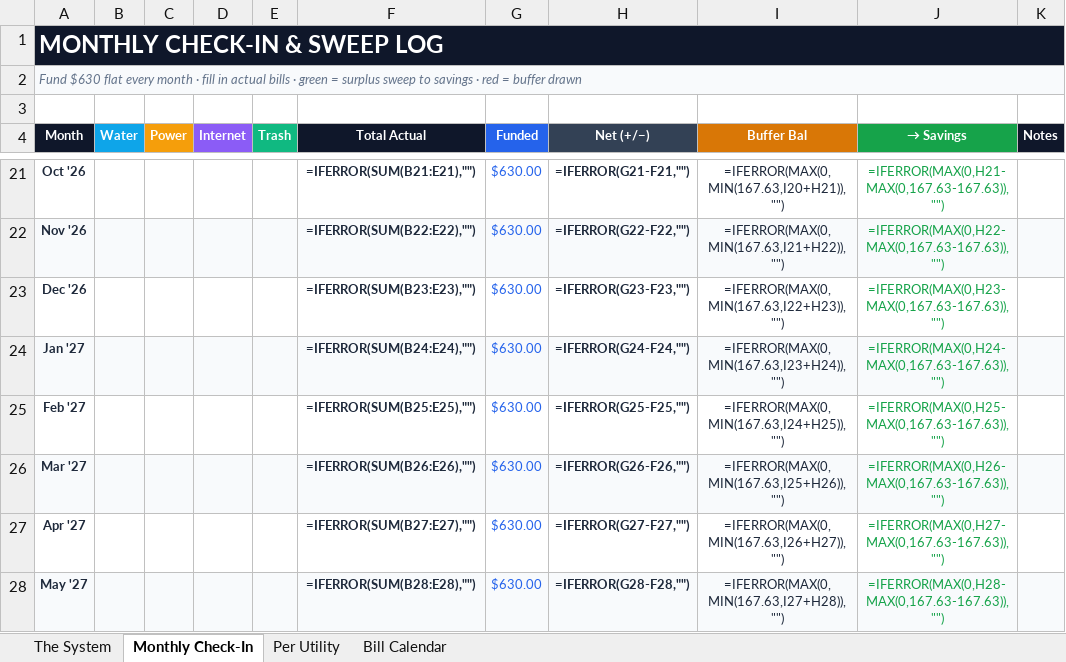
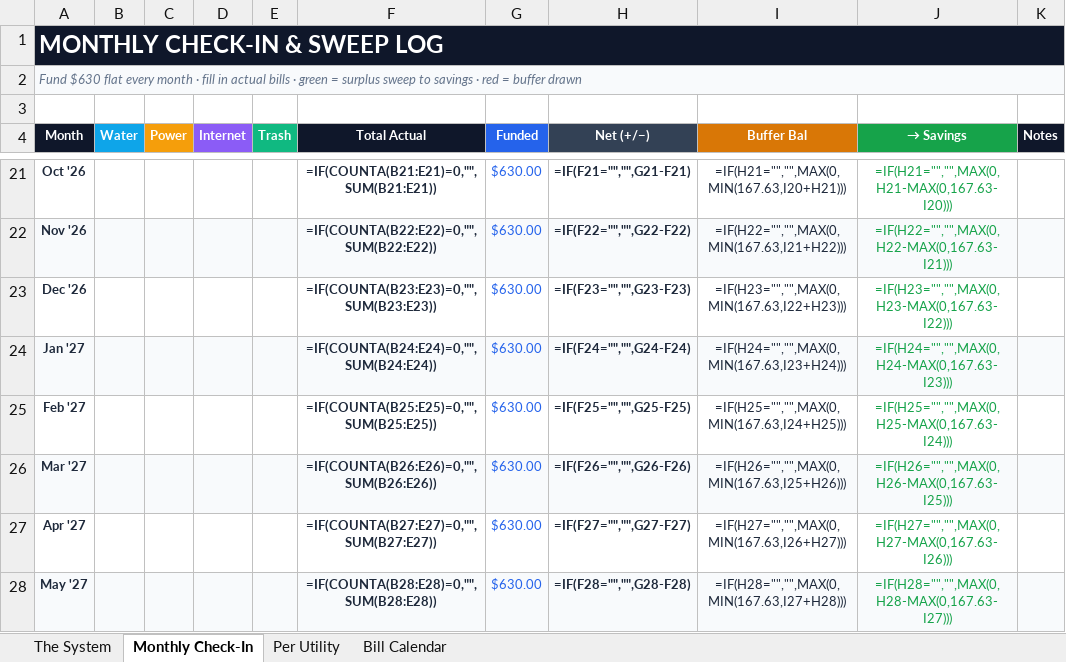
Before and after one commit to TheBuilderBone/life-blueprint, an Excel workbook: utilities/Budget_System.xlsx, sheet Monthly Check-In, drawn as a sheet; only a part is shown, gaps mark what is left out; values as stored, in another font and other column widths than the file's, no borders; formulas without a stored value are shown as written; charts and pictures and conditional formats not drawn; the diff covers the shown part only; the diff names each change by its address in the sheet, - before the commit and + after, or states it on an @@ line.

```diff
--- a/utilities/Budget_System.xlsx (sheet Monthly Check-In)
+++ b/utilities/Budget_System.xlsx (sheet Monthly Check-In)
-F21 (Total Actual): =IFERROR(SUM(B21:E21),"")
+F21 (Total Actual): =IF(COUNTA(B21:E21)=0,"",SUM(B21:E21))
-H21 (Net (+/−)): =IFERROR(G21-F21,"")
+H21 (Net (+/−)): =IF(F21="","",G21-F21)
-I21 (Buffer Bal): =IFERROR(MAX(0,MIN(167.63,I20+H21)),"")
+I21 (Buffer Bal): =IF(H21="","",MAX(0,MIN(167.63,I20+H21)))
-J21 (→ Savings): =IFERROR(MAX(0,H21-MAX(0,167.63-167.63)),"")
+J21 (→ Savings): =IF(H21="","",MAX(0,H21-MAX(0,167.63-I20)))
-F22 (Total Actual): =IFERROR(SUM(B22:E22),"")
+F22 (Total Actual): =IF(COUNTA(B22:E22)=0,"",SUM(B22:E22))
-H22 (Net (+/−)): =IFERROR(G22-F22,"")
+H22 (Net (+/−)): =IF(F22="","",G22-F22)
-I22 (Buffer Bal): =IFERROR(MAX(0,MIN(167.63,I21+H22)),"")
+I22 (Buffer Bal): =IF(H22="","",MAX(0,MIN(167.63,I21+H22)))
-J22 (→ Savings): =IFERROR(MAX(0,H22-MAX(0,167.63-167.63)),"")
+J22 (→ Savings): =IF(H22="","",MAX(0,H22-MAX(0,167.63-I21)))
-F23 (Total Actual): =IFERROR(SUM(B23:E23),"")
+F23 (Total Actual): =IF(COUNTA(B23:E23)=0,"",SUM(B23:E23))
-H23 (Net (+/−)): =IFERROR(G23-F23,"")
+H23 (Net (+/−)): =IF(F23="","",G23-F23)
-I23 (Buffer Bal): =IFERROR(MAX(0,MIN(167.63,I22+H23)),"")
+I23 (Buffer Bal): =IF(H23="","",MAX(0,MIN(167.63,I22+H23)))
-J23 (→ Savings): =IFERROR(MAX(0,H23-MAX(0,167.63-167.63)),"")
+J23 (→ Savings): =IF(H23="","",MAX(0,H23-MAX(0,167.63-I22)))
-F24 (Total Actual): =IFERROR(SUM(B24:E24),"")
+F24 (Total Actual): =IF(COUNTA(B24:E24)=0,"",SUM(B24:E24))
-H24 (Net (+/−)): =IFERROR(G24-F24,"")
+H24 (Net (+/−)): =IF(F24="","",G24-F24)
-I24 (Buffer Bal): =IFERROR(MAX(0,MIN(167.63,I23+H24)),"")
+I24 (Buffer Bal): =IF(H24="","",MAX(0,MIN(167.63,I23+H24)))
-J24 (→ Savings): =IFERROR(MAX(0,H24-MAX(0,167.63-167.63)),"")
+J24 (→ Savings): =IF(H24="","",MAX(0,H24-MAX(0,167.63-I23)))
-F25 (Total Actual): =IFERROR(SUM(B25:E25),"")
+F25 (Total Actual): =IF(COUNTA(B25:E25)=0,"",SUM(B25:E25))
-H25 (Net (+/−)): =IFERROR(G25-F25,"")
+H25 (Net (+/−)): =IF(F25="","",G25-F25)
-I25 (Buffer Bal): =IFERROR(MAX(0,MIN(167.63,I24+H25)),"")
+I25 (Buffer Bal): =IF(H25="","",MAX(0,MIN(167.63,I24+H25)))
-J25 (→ Savings): =IFERROR(MAX(0,H25-MAX(0,167.63-167.63)),"")
+J25 (→ Savings): =IF(H25="","",MAX(0,H25-MAX(0,167.63-I24)))
-F26 (Total Actual): =IFERROR(SUM(B26:E26),"")
+F26 (Total Actual): =IF(COUNTA(B26:E26)=0,"",SUM(B26:E26))
-H26 (Net (+/−)): =IFERROR(G26-F26,"")
+H26 (Net (+/−)): =IF(F26="","",G26-F26)
-I26 (Buffer Bal): =IFERROR(MAX(0,MIN(167.63,I25+H26)),"")
+I26 (Buffer Bal): =IF(H26="","",MAX(0,MIN(167.63,I25+H26)))
-J26 (→ Savings): =IFERROR(MAX(0,H26-MAX(0,167.63-167.63)),"")
+J26 (→ Savings): =IF(H26="","",MAX(0,H26-MAX(0,167.63-I25)))
-F27 (Total Actual): =IFERROR(SUM(B27:E27),"")
+F27 (Total Actual): =IF(COUNTA(B27:E27)=0,"",SUM(B27:E27))
-H27 (Net (+/−)): =IFERROR(G27-F27,"")
+H27 (Net (+/−)): =IF(F27="","",G27-F27)
-I27 (Buffer Bal): =IFERROR(MAX(0,MIN(167.63,I26+H27)),"")
+I27 (Buffer Bal): =IF(H27="","",MAX(0,MIN(167.63,I26+H27)))
-J27 (→ Savings): =IFERROR(MAX(0,H27-MAX(0,167.63-167.63)),"")
+J27 (→ Savings): =IF(H27="","",MAX(0,H27-MAX(0,167.63-I26)))
-F28 (Total Actual): =IFERROR(SUM(B28:E28),"")
+F28 (Total Actual): =IF(COUNTA(B28:E28)=0,"",SUM(B28:E28))
-H28 (Net (+/−)): =IFERROR(G28-F28,"")
+H28 (Net (+/−)): =IF(F28="","",G28-F28)
-I28 (Buffer Bal): =IFERROR(MAX(0,MIN(167.63,I27+H28)),"")
+I28 (Buffer Bal): =IF(H28="","",MAX(0,MIN(167.63,I27+H28)))
-J28 (→ Savings): =IFERROR(MAX(0,H28-MAX(0,167.63-167.63)),"")
+J28 (→ Savings): =IF(H28="","",MAX(0,H28-MAX(0,167.63-I27)))
```
Also changed, not shown: 108 edited cells and cell formats elsewhere in this sheet, 1 other file.
